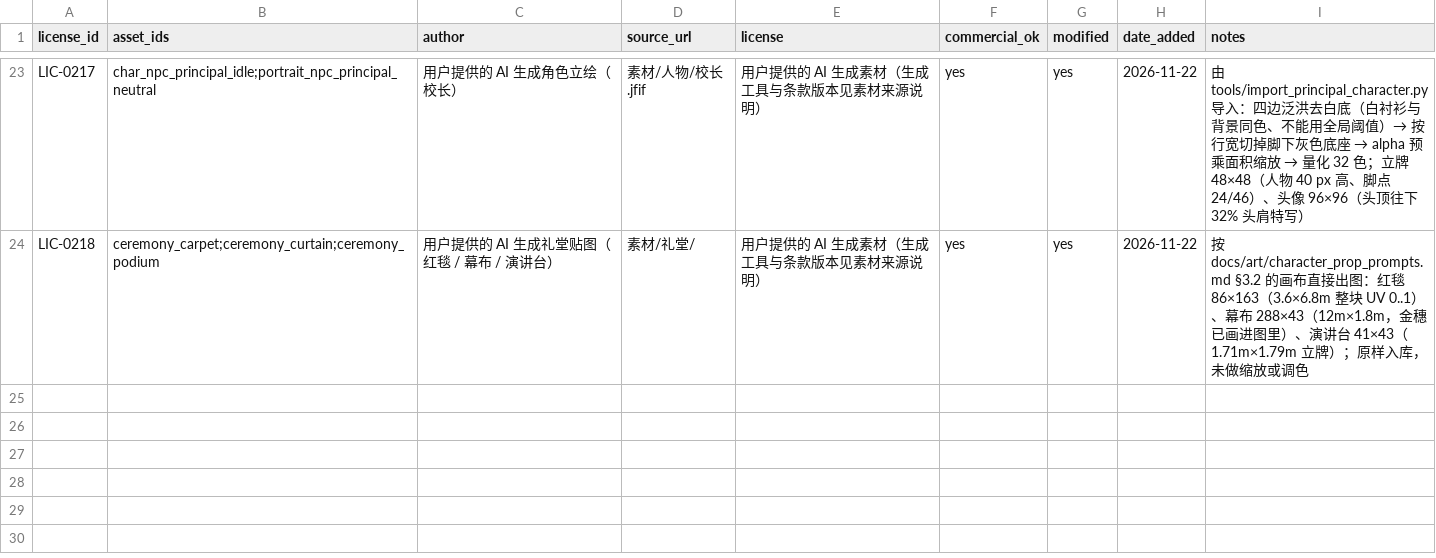
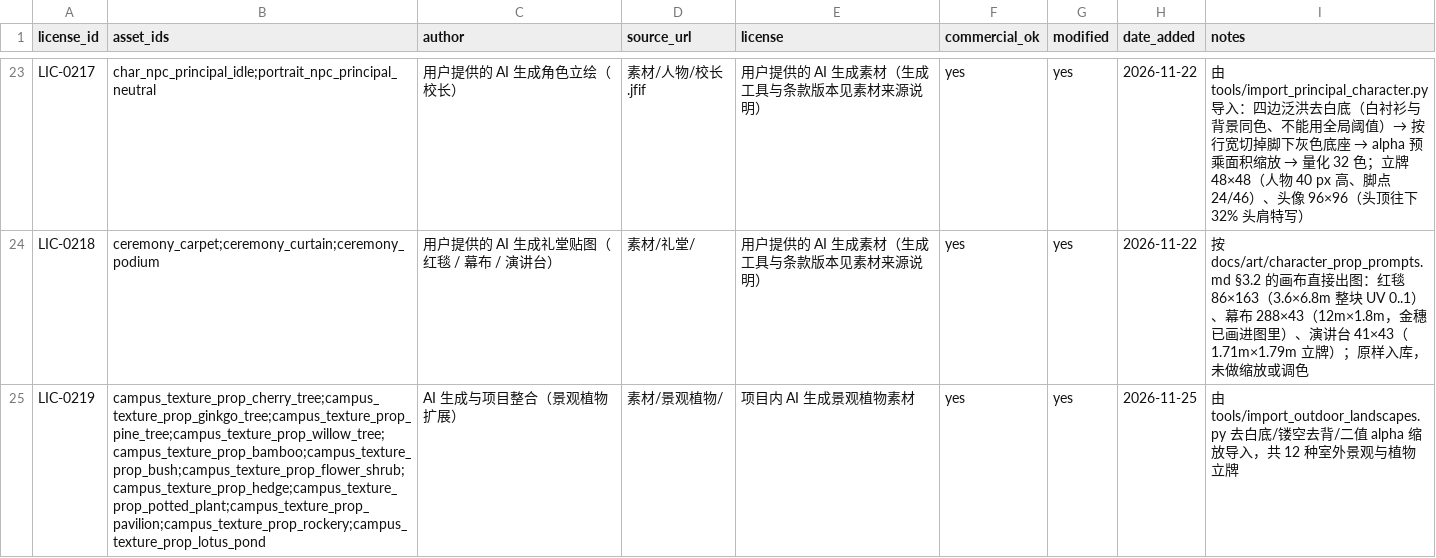
Before and after one commit to BoGuYoYo/NaiWa-campus, a CSV file: assets/LICENSES.csv, drawn as a sheet; only a part is shown, gaps mark what is left out; the diff names each change by its address in the sheet, - before the commit and + after, or states it on an @@ line.

Commit message:
A(world/art): 校园景观植物 12 种 + 68 处布点，版本 0.1.8
素材：用户提供的 素材/景观植物/（12 张），由 tools/import_outdoor_landscapes.py 落位
- 新增贴图：cherry_tree / ginkgo_tree / pine_tree / willow_tree / bamboo / bush /
  flower_shrub / hedge / potted_plant / pavilion / rockery / lotus_pond
- 导入脚本：--verify 只出核对图；默认写 assets/campus/textures/props/*.png 并更新
  manifest 与 LICENSES（LIC-0219）
- 渲染：CampusSceneAdapter.PROP_ART 增加 12 条（世界高度 1.1 ~ 4.8 m），
  沿用「立牌卡片按占地宽 + 进深分档」的既有规则

布点（content/world/map.json）
- 道具 34 -> 106（+68）：广场四周、校门两侧、操场一帶、食堂与社团楼周边；
  含樱花/银杏/松/柳/竹 5 种乔木、灌木/花丛/绿篱 3 种低矮、盆栽（校门/广场/食堂）、
  凉亭 + 假山 + 荷池（东南角小型景观组）
- 不改动任何既有建筑/交互点/碰撞数据

测试与资源
- manifest 174 -> 186；LICENSES 22 -> 23（LIC-0219）
- tests/world/test_outdoor_visual_layout.py 新增
  test_new_landscape_props_registered_and_rendered_cleanly：12 张贴图必须登记且文件存在、
  map 里每个新 id 都能在 PROP_ART 找到对应贴图、卡片不能压到建筑占地
- 版本 0.1.7 -> 0.1.8

验证：pytest 775 passed / 5 skipped；pytest -m gui 47 passed；exe [BOOT] 0.1.8 /
services 6/6 real / 无 ASSET missing；autoplay 16 天 + 典礼 ok=True；
实机截图 reports/review/landscapes/（含 packaged 版 exe_campus.png）。

```diff
--- a/assets/LICENSES.csv
+++ b/assets/LICENSES.csv
+row 25: LIC-0219 | campus_texture_prop_cherry_tree;campus_texture_prop_ginkgo_tree;campus_texture_prop_pine_tree;campus_texture_prop_willow_tree;campus_texture_prop_bamboo;campus_texture_prop_bush;campus_texture_prop_flower_shrub;campus_texture_prop_hedge;campus_texture_prop_potted_plant;campus_texture_prop_pavilion;campus_texture_prop_rockery;campus_texture_prop_lotus_pond | AI 生成与项目整合（景观植物扩展） | 素材/景观植物/ | 项目内 AI 生成景观植物素材 | yes | yes | 2026-11-25 | 由 tools/import_outdoor_landscapes.py 去白底/镂空去背/二值 alpha 缩放导入，共 12 种室外景观与植物立牌
```
Also changed, not shown: 20 other files.
